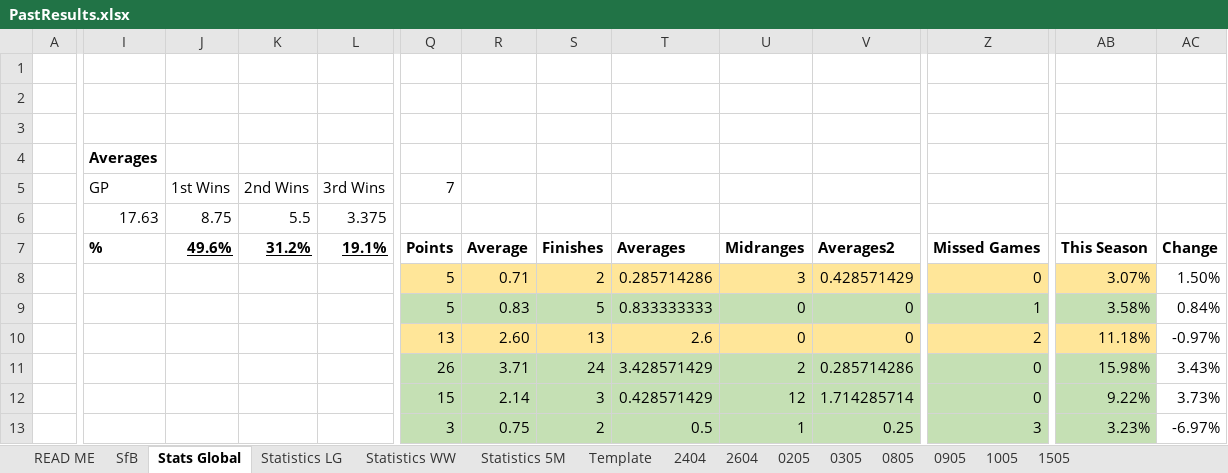
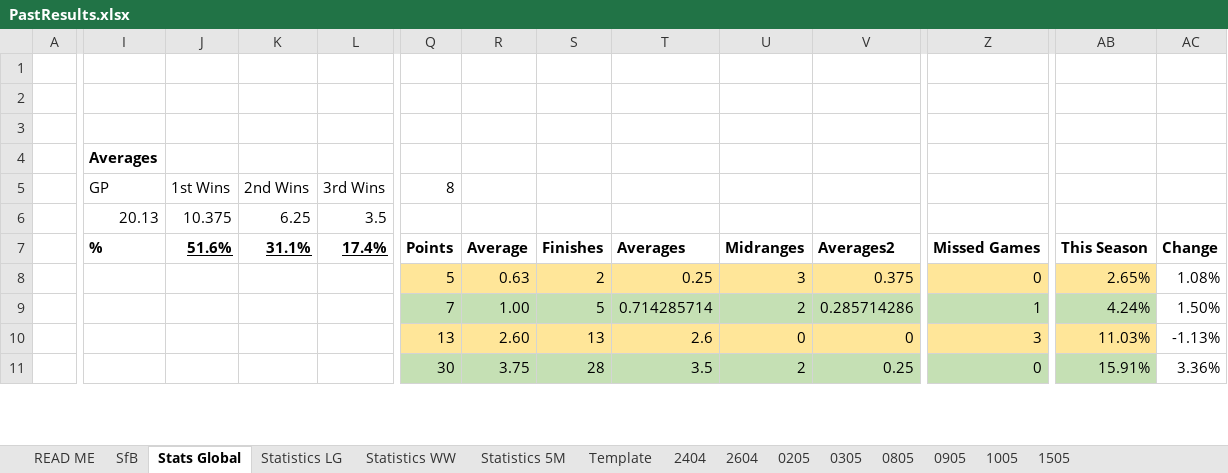
Before and after one commit to KingGoose20/TLTBO, an Excel workbook: Other Files/PastResults.xlsx, sheet Stats Global, drawn as a sheet; only a part is shown, gaps mark what is left out; values as stored, in another font and other column widths than the file's, no borders; charts and pictures and conditional formats and table styles not drawn; removed rows and columns are numbered as before the commit, all else as after; rows hold the shown columns only; the diff covers the shown part only; the diff names each change by its address in the sheet, - before the commit and + after, or states it on an @@ line.

```diff
--- a/Other Files/PastResults.xlsx (sheet Stats Global)
+++ b/Other Files/PastResults.xlsx (sheet Stats Global)
-Q5: 7
+Q5: 8
-I6: 17.63
+I6: 20.13
-J6: 8.75
+J6: 10.375
-K6: 5.5
+K6: 6.25
-L6: 3.375
+L6: 3.5
-J7: 49.6%
+J7: 51.6%
-K7: 31.2%
+K7: 31.1%
-L7: 19.1%
+L7: 17.4%
-R8: 0.71
+R8: 0.63
-T8: 0.285714286
+T8: 0.25
-V8: 0.428571429
+V8: 0.375
-AB8: 3.07%
+AB8: 2.65%
-AC8: 1.50%
+AC8: 1.08%
-Q9: 5
+Q9: 7
-R9: 0.83
+R9: 1.00
-T9: 0.833333333
+T9: 0.714285714
-U9: 0
+U9: 2
-V9: 0
+V9: 0.285714286
-AB9: 3.58%
+AB9: 4.24%
-AC9: 0.84%
+AC9: 1.50%
-Z10: 2
+Z10: 3
-AB10: 11.18%
+AB10: 11.03%
-AC10: -0.97%
+AC10: -1.13%
-Q11: 26
+Q11: 30
-R11: 3.71
+R11: 3.75
-S11: 24
+S11: 28
-T11: 3.428571429
+T11: 3.5
-V11: 0.285714286
+V11: 0.25
-AB11: 15.98%
+AB11: 15.91%
-AC11: 3.43%
+AC11: 3.36%
-row 12:  |  |  |  |  | 15 | 2.14 | 3 | 0.428571429 | 12 | 1.714285714 | 0 | 9.22% | 3.73%
-row 13:  |  |  |  |  | 3 | 0.75 | 2 | 0.5 | 1 | 0.25 | 3 | 3.23% | -6.97%
```
Also changed, not shown: 3 added rows, 1 removed row, 123 edited cells and cell formats elsewhere in this sheet, sheet 1505, sheet SfB, sheet Statistics LG, sheet Statistics WW, sheet Statistics 5M, formulas that keep their value, charts or pictures, 3 other files.
